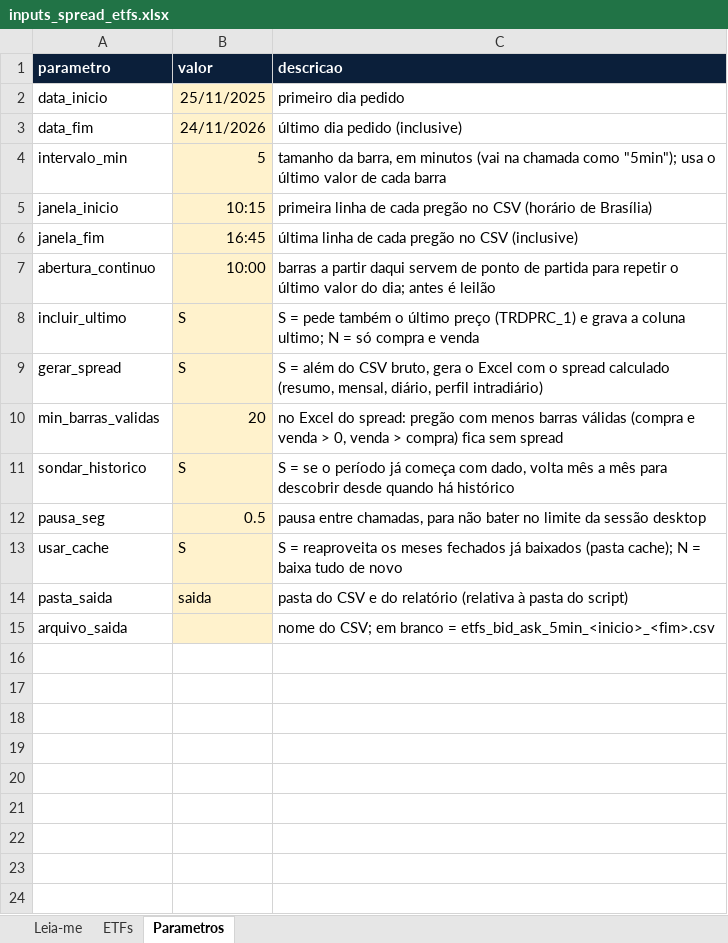
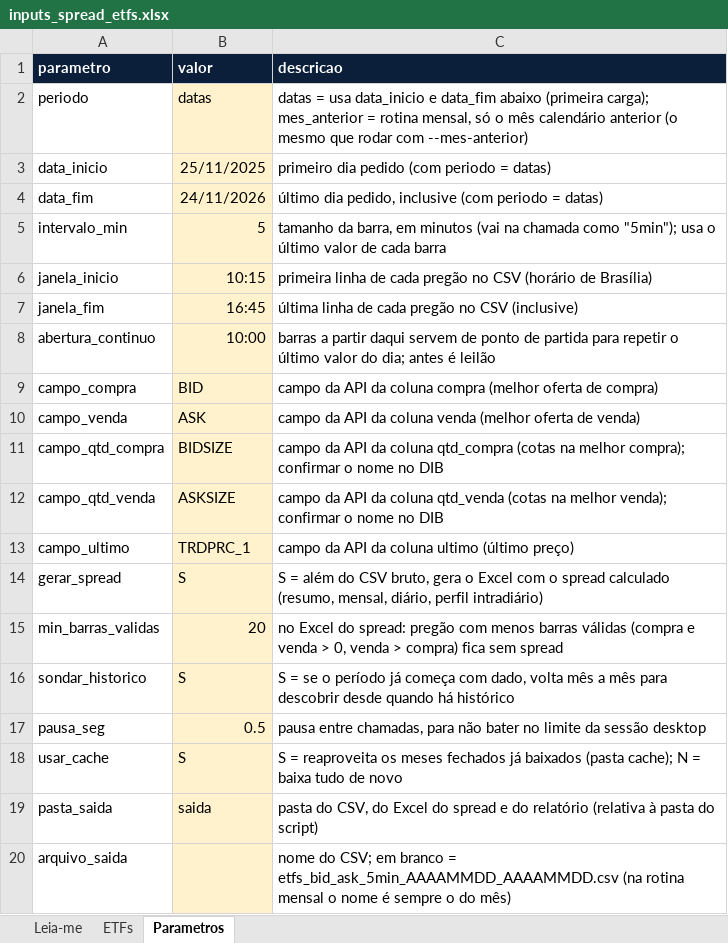
Before and after one commit to CaioLSouza/xp-ray-nov26, an Excel workbook: Spread ETFs/inputs_spread_etfs.xlsx, sheet Parametros, drawn as a sheet; values as stored, in another font and other column widths than the file's, no borders; removed rows and columns are numbered as before the commit, all else as after; the diff names each change by its address in the sheet, - before the commit and + after, or states it on an @@ line.

Commit message:
Spread ETFs: BIDSIZE/ASKSIZE, rotina mensal, relatorio de falhas (inputs_spread_etfs.xlsx)

```diff
--- a/Spread ETFs/inputs_spread_etfs.xlsx (sheet Parametros)
+++ b/Spread ETFs/inputs_spread_etfs.xlsx (sheet Parametros)
+row 2: periodo | datas | datas = usa data_inicio e data_fim abaixo (primeira carga); mes_anterior = rotina mensal, só o mês calendário anterior (o mesmo que rodar com --mes-anterior)
-C3 (descricao): primeiro dia pedido
+C3 (descricao): primeiro dia pedido (com periodo = datas)
-C4 (descricao): último dia pedido (inclusive)
+C4 (descricao): último dia pedido, inclusive (com periodo = datas)
-row 8: incluir_ultimo | S | S = pede também o último preço (TRDPRC_1) e grava a coluna ultimo; N = só compra e venda
+row 9: campo_compra | BID | campo da API da coluna compra (melhor oferta de compra)
+row 10: campo_venda | ASK | campo da API da coluna venda (melhor oferta de venda)
+row 11: campo_qtd_compra | BIDSIZE | campo da API da coluna qtd_compra (cotas na melhor compra); confirmar o nome no DIB
+row 12: campo_qtd_venda | ASKSIZE | campo da API da coluna qtd_venda (cotas na melhor venda); confirmar o nome no DIB
+row 13: campo_ultimo | TRDPRC_1 | campo da API da coluna ultimo (último preço)
-C19 (descricao): pasta do CSV e do…
+C19 (descricao): pasta do CSV, do Excel do spread e do…
-C20 (descricao): …branco = etfs_bid_ask_5min_<inicio>_<fim>.csv
+C20 (descricao): …branco = etfs_bid_ask_5min_AAAAMMDD_AAAAMMDD.csv (na rotina mensal o nome é sempre o do mês)
```
Also changed, not shown: sheet ETFs, sheet Leia-me.
